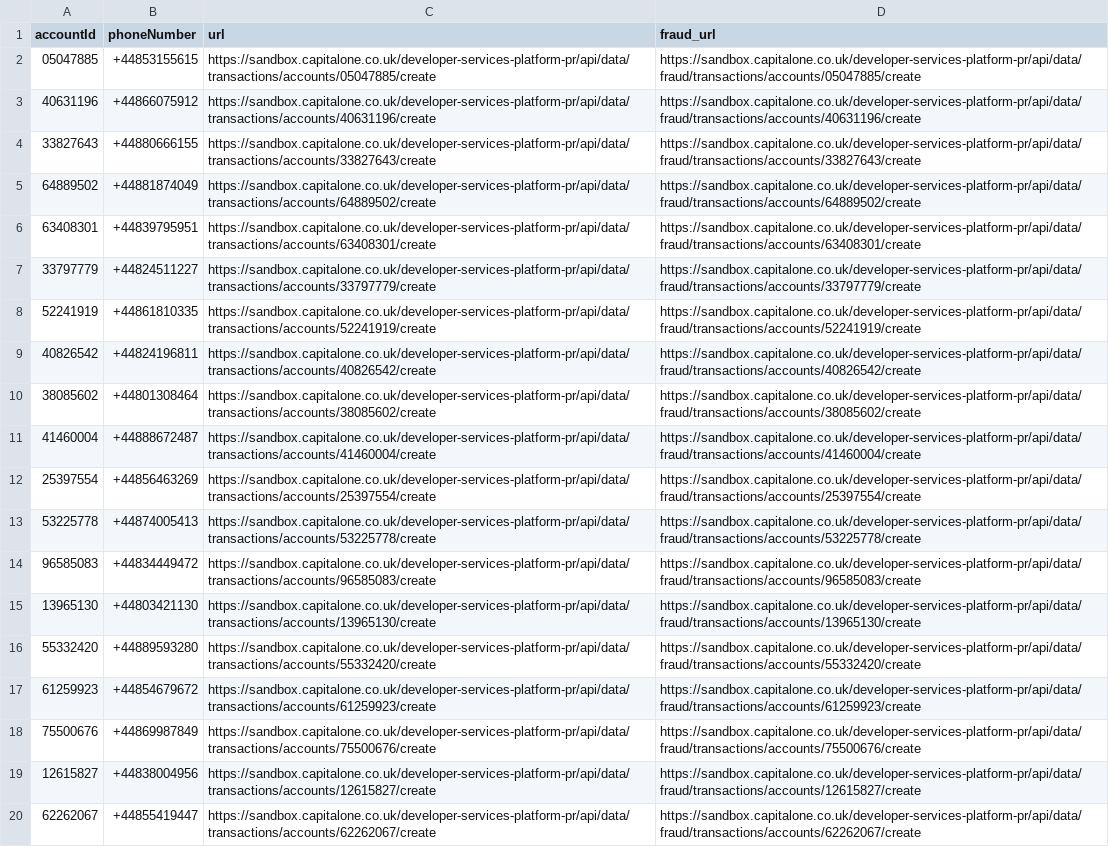
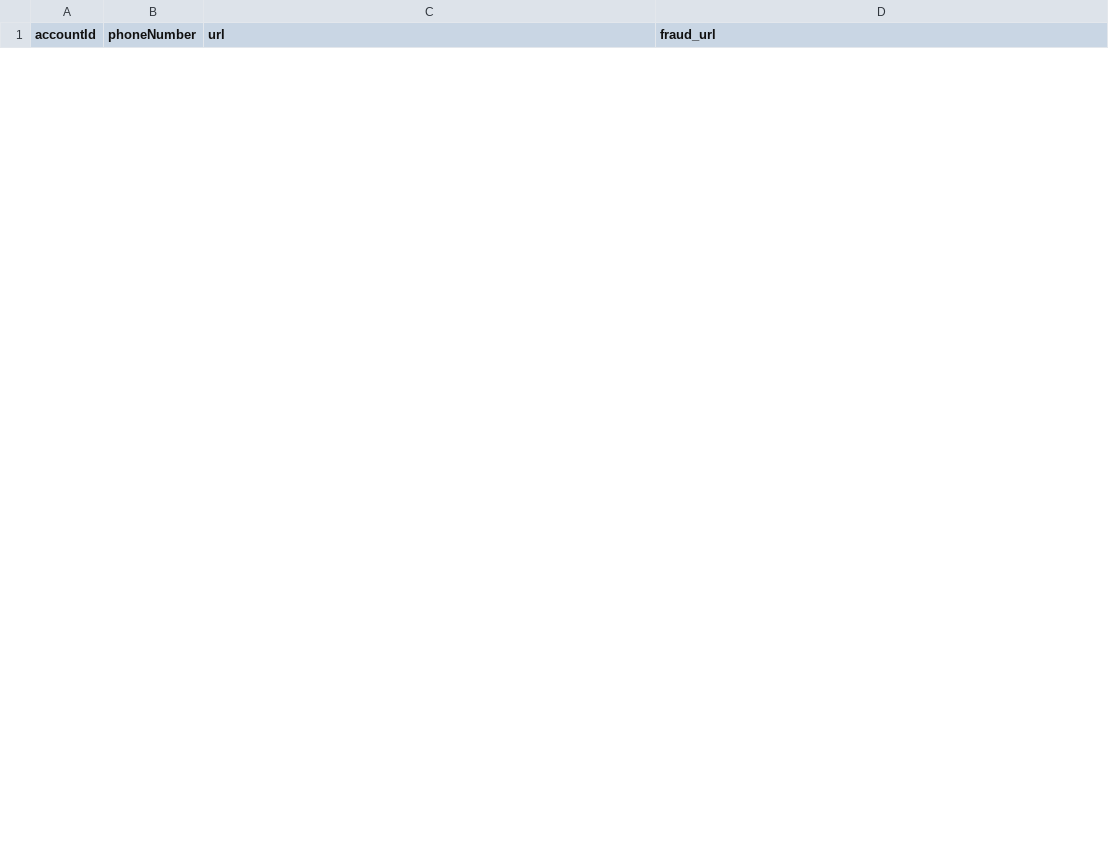
Before and after one commit to GUH23Capital/GUH23_Capital1, a CSV file: fraudlist.csv, drawn as a sheet; only a part is shown; the diff covers the shown part only.

```diff
--- a/fraudlist.csv
+++ b/fraudlist.csv
@@ -1,20 +1 @@
 accountId,phoneNumber,url,fraud_url
-05047885,+44853155615,https://sandbox.capitalone.co.uk/developer-services-platform-pr/api/data/transactions/accounts/05047885/create,https://sandbox.capitalone.co.uk/developer-services-platform-pr/api/data/fraud/transactions/accounts/05047885/create
-40631196,+44866075912,https://sandbox.capitalone.co.uk/developer-services-platform-pr/api/data/transactions/accounts/40631196/create,https://sandbox.capitalone.co.uk/developer-services-platform-pr/api/data/fraud/transactions/accounts/40631196/create
-33827643,+44880666155,https://sandbox.capitalone.co.uk/developer-services-platform-pr/api/data/transactions/accounts/33827643/create,https://sandbox.capitalone.co.uk/developer-services-platform-pr/api/data/fraud/transactions/accounts/33827643/create
-64889502,+44881874049,https://sandbox.capitalone.co.uk/developer-services-platform-pr/api/data/transactions/accounts/64889502/create,https://sandbox.capitalone.co.uk/developer-services-platform-pr/api/data/fraud/transactions/accounts/64889502/create
-63408301,+44839795951,https://sandbox.capitalone.co.uk/developer-services-platform-pr/api/data/transactions/accounts/63408301/create,https://sandbox.capitalone.co.uk/developer-services-platform-pr/api/data/fraud/transactions/accounts/63408301/create
-33797779,+44824511227,https://sandbox.capitalone.co.uk/developer-services-platform-pr/api/data/transactions/accounts/33797779/create,https://sandbox.capitalone.co.uk/developer-services-platform-pr/api/data/fraud/transactions/accounts/33797779/create
-52241919,+44861810335,https://sandbox.capitalone.co.uk/developer-services-platform-pr/api/data/transactions/accounts/52241919/create,https://sandbox.capitalone.co.uk/developer-services-platform-pr/api/data/fraud/transactions/accounts/52241919/create
-40826542,+44824196811,https://sandbox.capitalone.co.uk/developer-services-platform-pr/api/data/transactions/accounts/40826542/create,https://sandbox.capitalone.co.uk/developer-services-platform-pr/api/data/fraud/transactions/accounts/40826542/create
-38085602,+44801308464,https://sandbox.capitalone.co.uk/developer-services-platform-pr/api/data/transactions/accounts/38085602/create,https://sandbox.capitalone.co.uk/developer-services-platform-pr/api/data/fraud/transactions/accounts/38085602/create
-41460004,+44888672487,https://sandbox.capitalone.co.uk/developer-services-platform-pr/api/data/transactions/accounts/41460004/create,https://sandbox.capitalone.co.uk/developer-services-platform-pr/api/data/fraud/transactions/accounts/41460004/create
-25397554,+44856463269,https://sandbox.capitalone.co.uk/developer-services-platform-pr/api/data/transactions/accounts/25397554/create,https://sandbox.capitalone.co.uk/developer-services-platform-pr/api/data/fraud/transactions/accounts/25397554/create
-53225778,+44874005413,https://sandbox.capitalone.co.uk/developer-services-platform-pr/api/data/transactions/accounts/53225778/create,https://sandbox.capitalone.co.uk/developer-services-platform-pr/api/data/fraud/transactions/accounts/53225778/create
-96585083,+44834449472,https://sandbox.capitalone.co.uk/developer-services-platform-pr/api/data/transactions/accounts/96585083/create,https://sandbox.capitalone.co.uk/developer-services-platform-pr/api/data/fraud/transactions/accounts/96585083/create
-13965130,+44803421130,https://sandbox.capitalone.co.uk/developer-services-platform-pr/api/data/transactions/accounts/13965130/create,https://sandbox.capitalone.co.uk/developer-services-platform-pr/api/data/fraud/transactions/accounts/13965130/create
-55332420,+44889593280,https://sandbox.capitalone.co.uk/developer-services-platform-pr/api/data/transactions/accounts/55332420/create,https://sandbox.capitalone.co.uk/developer-services-platform-pr/api/data/fraud/transactions/accounts/55332420/create
-61259923,+44854679672,https://sandbox.capitalone.co.uk/developer-services-platform-pr/api/data/transactions/accounts/61259923/create,https://sandbox.capitalone.co.uk/developer-services-platform-pr/api/data/fraud/transactions/accounts/61259923/create
-75500676,+44869987849,https://sandbox.capitalone.co.uk/developer-services-platform-pr/api/data/transactions/accounts/75500676/create,https://sandbox.capitalone.co.uk/developer-services-platform-pr/api/data/fraud/transactions/accounts/75500676/create
-12615827,+44838004956,https://sandbox.capitalone.co.uk/developer-services-platform-pr/api/data/transactions/accounts/12615827/create,https://sandbox.capitalone.co.uk/developer-services-platform-pr/api/data/fraud/transactions/accounts/12615827/create
-62262067,+44855419447,https://sandbox.capitalone.co.uk/developer-services-platform-pr/api/data/transactions/accounts/62262067/create,https://sandbox.capitalone.co.uk/developer-services-platform-pr/api/data/fraud/transactions/accounts/62262067/create
```
Also changed, not shown: 25 added rows and 6 removed rows elsewhere in this file, accounts.csv, frauds.csv, 1 other file.
